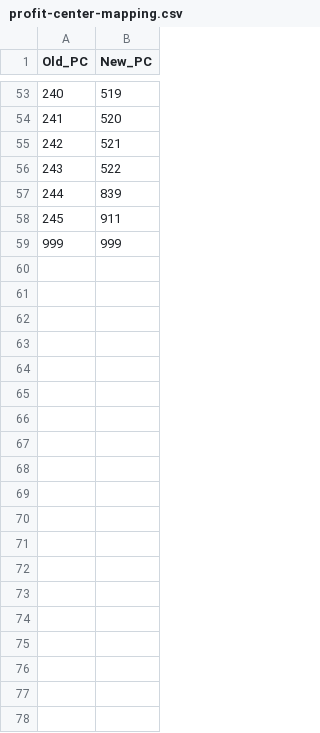
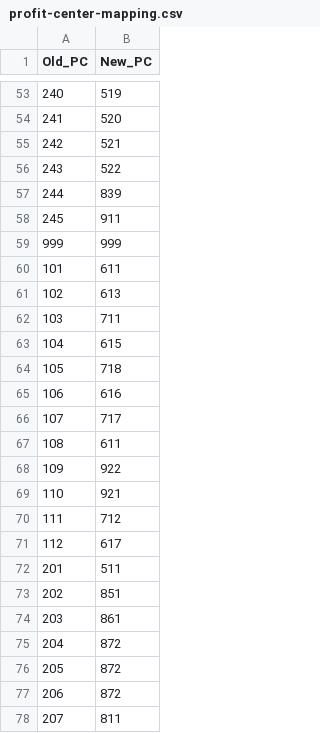
Before and after one commit to sourav-das-ncs/component-resuse, a CSV file: meap-gen/roles-gen/profit-center-mapping.csv, drawn as a sheet; only a part is shown, gaps mark what is left out; the diff covers the shown part only; the diff names each change by its address in the sheet, - before the commit and + after, or states it on an @@ line.

```diff
--- a/meap-gen/roles-gen/profit-center-mapping.csv
+++ b/meap-gen/roles-gen/profit-center-mapping.csv
+row 60: 101 | 611
+row 61: 102 | 613
+row 62: 103 | 711
+row 63: 104 | 615
+row 64: 105 | 718
+row 65: 106 | 616
+row 66: 107 | 717
+row 67: 108 | 611
+row 68: 109 | 922
+row 69: 110 | 921
+row 70: 111 | 712
+row 71: 112 | 617
+row 72: 201 | 511
+row 73: 202 | 851
+row 74: 203 | 861
+row 75: 204 | 872
+row 76: 205 | 872
+row 77: 206 | 872
+row 78: 207 | 811
```
Also changed, not shown: 39 added rows elsewhere in this file, 3 other files.
